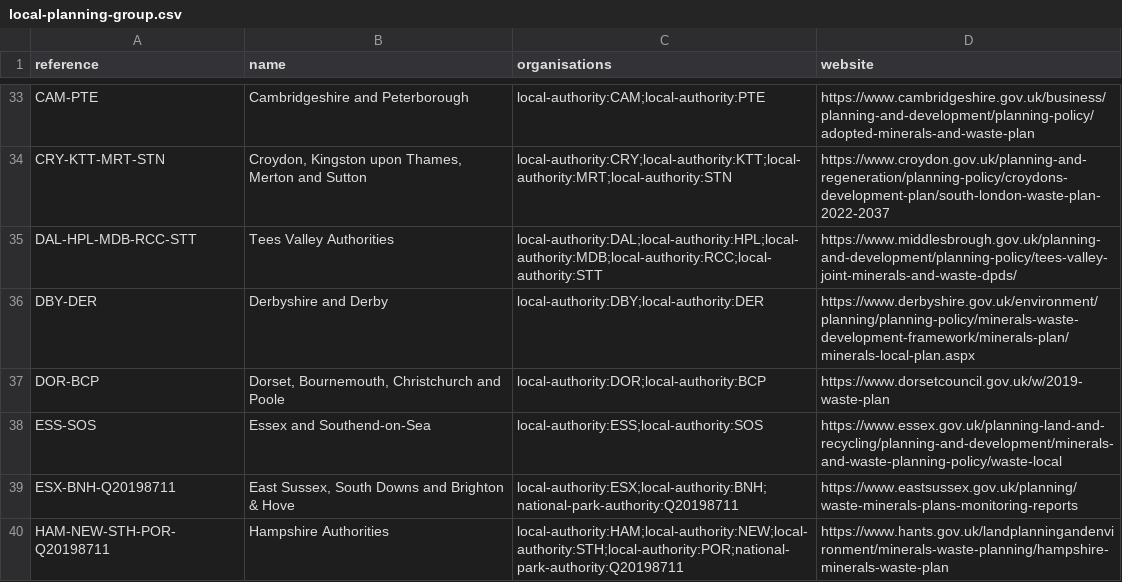
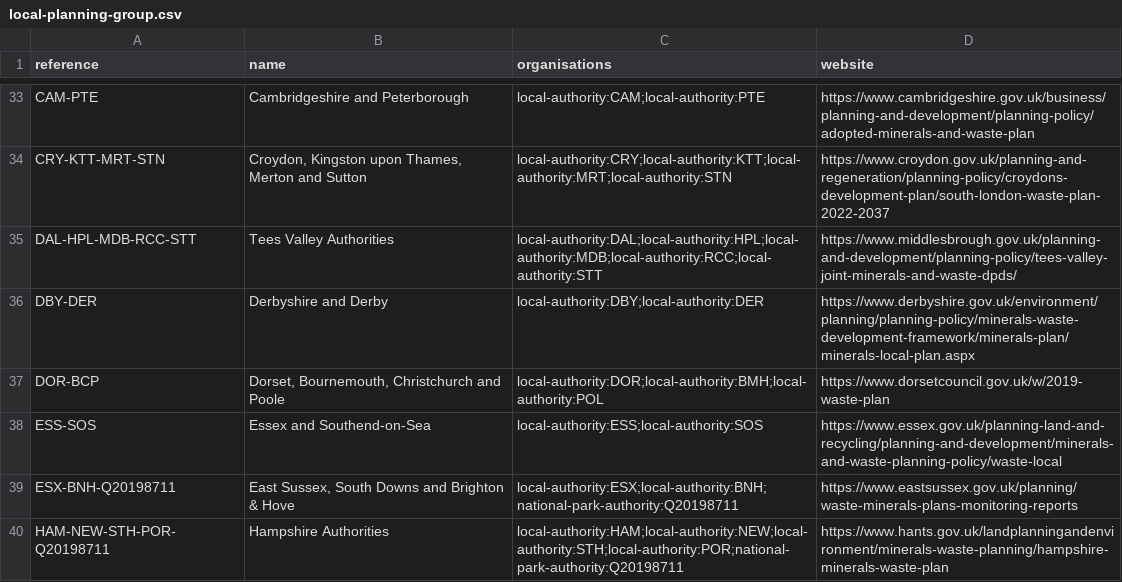
Before and after one commit to digital-land/local-plan-extractor, a CSV file: dataset/local-planning-group.csv, drawn as a sheet; only a part is shown, gaps mark what is left out.

Commit message:
Revert "Update local-planning-group boundaries"
This reverts commit e6416640e6b44808e6991a870006819ad1196829.

```diff
--- a/dataset/local-planning-group.csv
+++ b/dataset/local-planning-group.csv
@@ -36,3 +36,3 @@ DAL-HPL-MDB-RCC-STT,Tees Valley Authorities,local-authority:DAL;local-authority:
 DBY-DER,Derbyshire and Derby,local-authority:DBY;local-authority:DER,https://www.derbyshire.gov.uk/environment/planning/planning-policy/minerals-waste-development-framework/minerals-plan/minerals-local-plan.aspx
-DOR-BCP,"Dorset, Bournemouth, Christchurch and Poole",local-authority:DOR;local-authority:BCP,https://www.dorsetcouncil.gov.uk/w/2019-waste-plan
+DOR-BCP,"Dorset, Bournemouth, Christchurch and Poole",local-authority:DOR;local-authority:BMH;local-authority:POL,https://www.dorsetcouncil.gov.uk/w/2019-waste-plan
 ESS-SOS,Essex and Southend-on-Sea,local-authority:ESS;local-authority:SOS,https://www.essex.gov.uk/planning-land-and-recycling/planning-and-development/minerals-and-waste-planning-policy/waste-local
```
Also changed, not shown: 1 other file.
